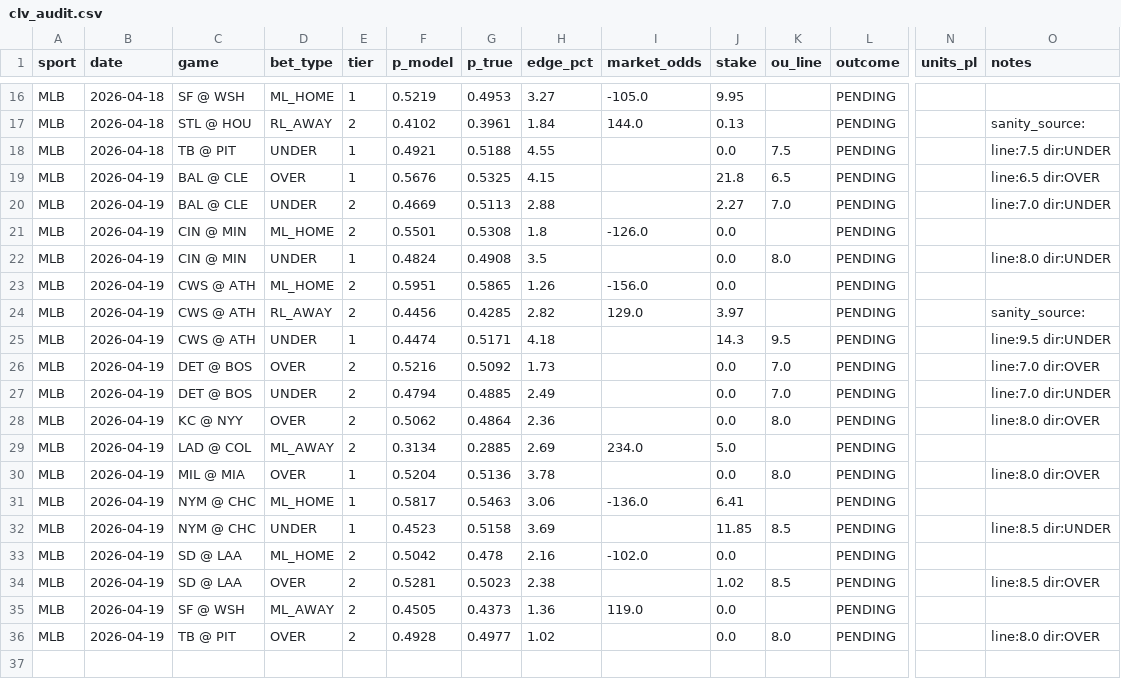
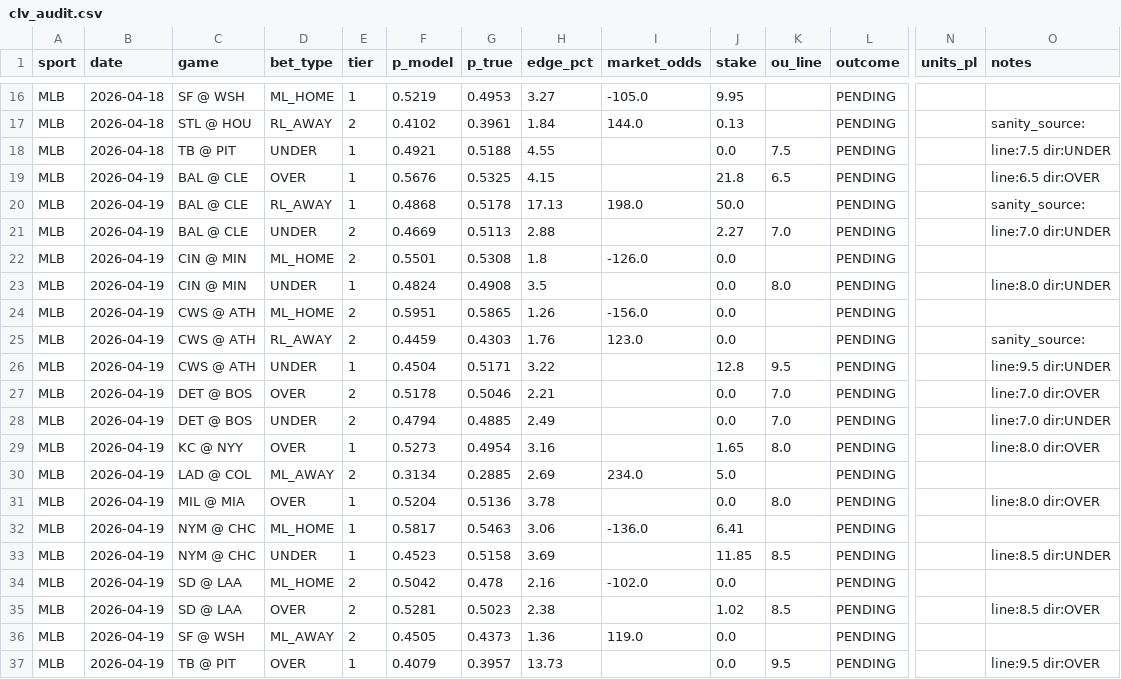
Before and after one commit to dgarcia2424/wizard-picks, a CSV file: clv_audit.csv, drawn as a sheet; only a part is shown, gaps mark what is left out; addresses are those after the commit; rows hold the shown columns only; the diff names each change by its address in the sheet, - before the commit and + after, or states it on an @@ line.

```diff
--- a/clv_audit.csv
+++ b/clv_audit.csv
+row 20: MLB | 2026-04-19 | BAL @ CLE | RL_AWAY | 1 | 0.4868 | 0.5178 | 17.13 | 198.0 | 50.0 |  | PENDING |  | sanity_source:
-F25 (p_model): 0.4456
+F25 (p_model): 0.4459
-G25 (p_true): 0.4285
+G25 (p_true): 0.4303
-H25 (edge_pct): 2.82
+H25 (edge_pct): 1.76
-I25 (market_odds): 129.0
+I25 (market_odds): 123.0
-J25 (stake): 3.97
+J25 (stake): 0.0
-F26 (p_model): 0.4474
+F26 (p_model): 0.4504
-H26 (edge_pct): 4.18
+H26 (edge_pct): 3.22
-J26 (stake): 14.3
+J26 (stake): 12.8
-F27 (p_model): 0.5216
+F27 (p_model): 0.5178
-G27 (p_true): 0.5092
+G27 (p_true): 0.5046
-H27 (edge_pct): 1.73
+H27 (edge_pct): 2.21
-E29 (tier): 2
+E29 (tier): 1
-F29 (p_model): 0.5062
+F29 (p_model): 0.5273
-G29 (p_true): 0.4864
+G29 (p_true): 0.4954
-H29 (edge_pct): 2.36
+H29 (edge_pct): 3.16
-J29 (stake): 0.0
+J29 (stake): 1.65
-E37 (tier): 2
+E37 (tier): 1
-F37 (p_model): 0.4928
+F37 (p_model): 0.4079
-G37 (p_true): 0.4977
+G37 (p_true): 0.3957
-H37 (edge_pct): 1.02
+H37 (edge_pct): 13.73
-K37 (ou_line): 8.0
+K37 (ou_line): 9.5
-O37 (notes): line:8.0 dir:OVER
+O37 (notes): line:9.5 dir:OVER
```
Also changed, not shown: daily_cards/daily_card_2026-04-19.csv, 22 other files.
